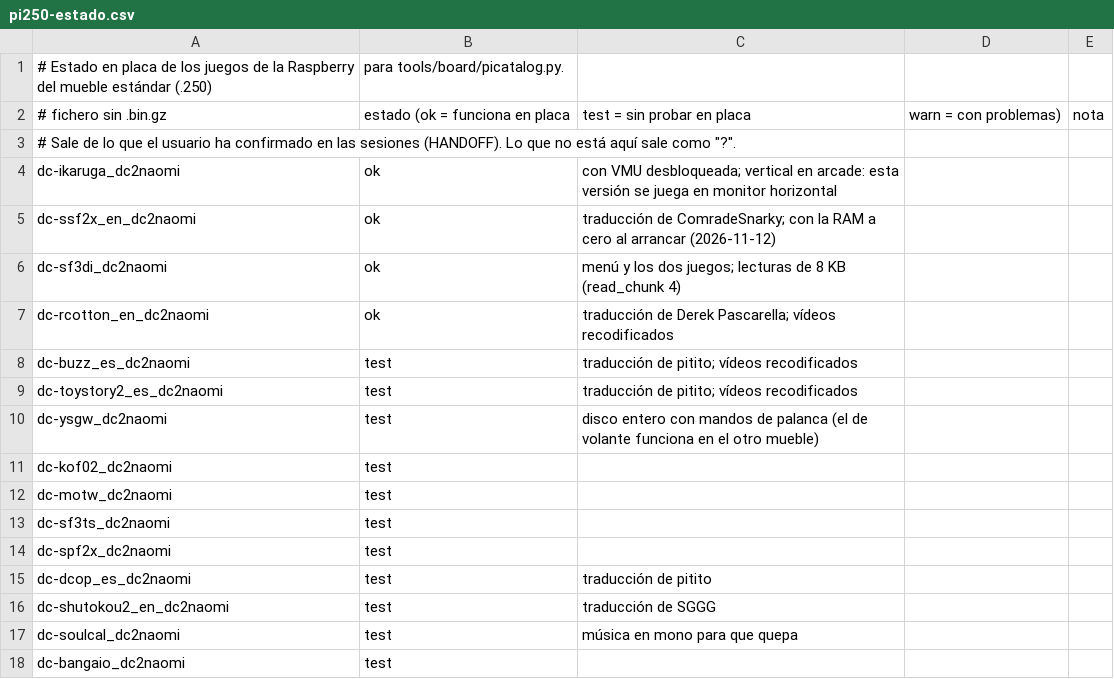
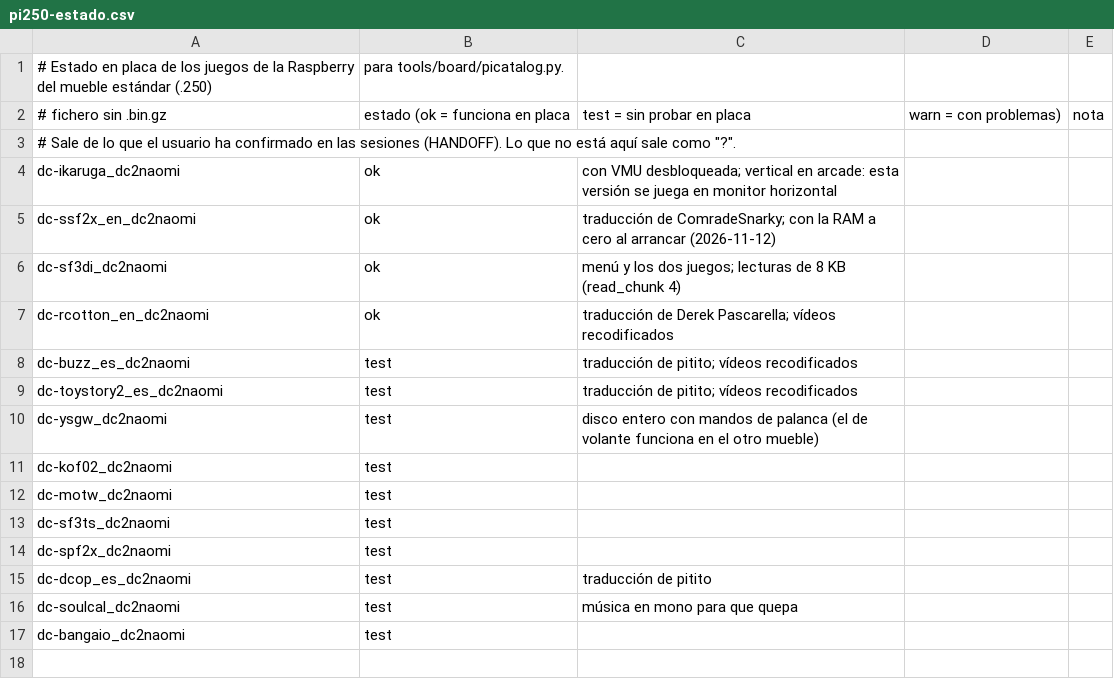
Before and after one commit to 0skarzer0/dc2naomi, a CSV file: docs/pi250-estado.csv, drawn as a sheet; the diff names each change by its address in the sheet, - before the commit and + after, or states it on an @@ line.

```diff
--- a/docs/pi250-estado.csv
+++ b/docs/pi250-estado.csv
-row 16: dc-shutokou2_en_dc2naomi | test | traducción de SGGG
```
Also changed, not shown: 1 other file.
